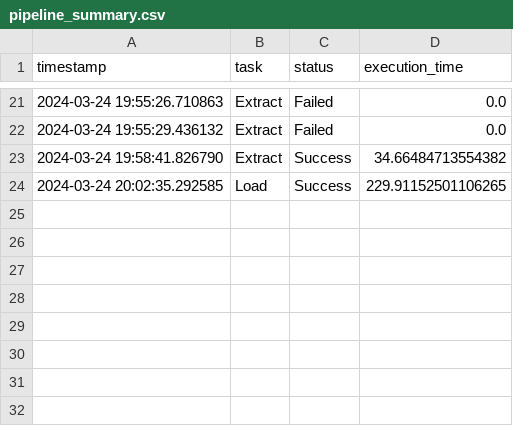
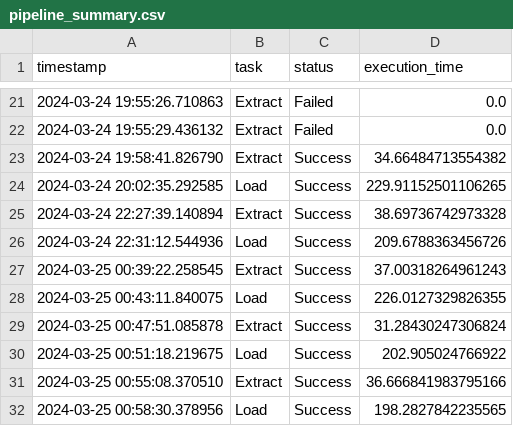
Before and after one commit to Kurikulum-Sekolah-Pacmann/pacflight_data-pipeline-orchestration, a CSV file: pipeline_summary.csv, drawn as a sheet; only a part is shown, gaps mark what is left out; the diff names each change by its address in the sheet, - before the commit and + after, or states it on an @@ line.

```diff
--- a/pipeline_summary.csv
+++ b/pipeline_summary.csv
+row 25: 2024-03-24 22:27:39.140894 | Extract | Success | 38.69736742973328
+row 26: 2024-03-24 22:31:12.544936 | Load | Success | 209.6788363456726
+row 27: 2024-03-25 00:39:22.258545 | Extract | Success | 37.00318264961243
+row 28: 2024-03-25 00:43:11.840075 | Load | Success | 226.0127329826355
+row 29: 2024-03-25 00:47:51.085878 | Extract | Success | 31.28430247306824
+row 30: 2024-03-25 00:51:18.219675 | Load | Success | 202.905024766922
+row 31: 2024-03-25 00:55:08.370510 | Extract | Success | 36.666841983795166
+row 32: 2024-03-25 00:58:30.378956 | Load | Success | 198.2827842235565
```
Also changed, not shown: 5 other files.
